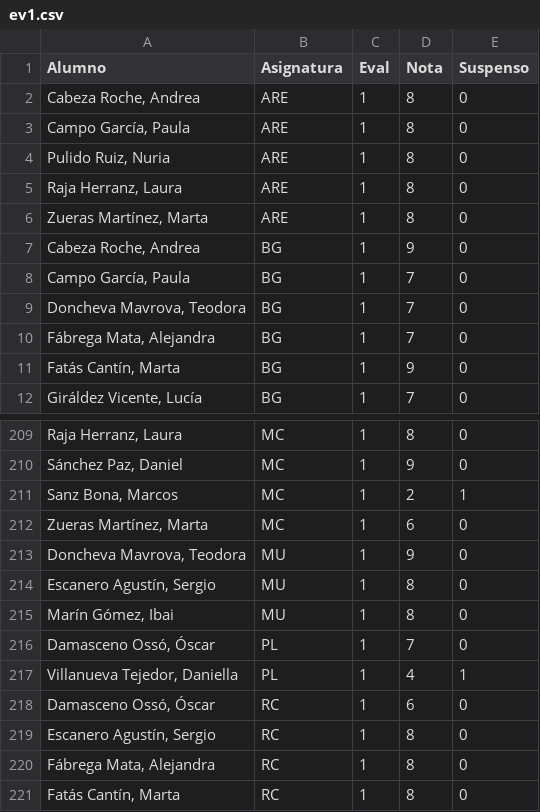
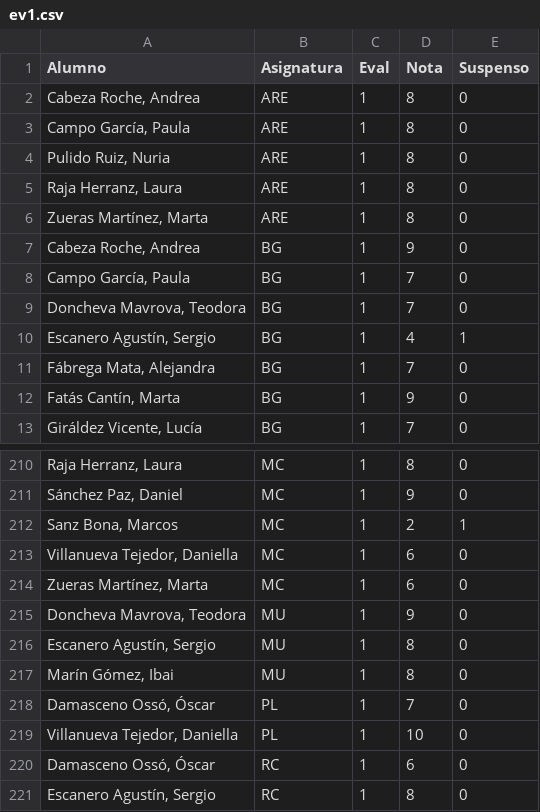
Before and after one commit to crdguez/mat4ac, a CSV file: notebooks/ev1.csv, drawn as a sheet; only a part is shown, gaps mark what is left out; the shorter side is filled out with more unchanged rows; addresses are those after the commit; the diff names each change by its address in the sheet, - before the commit and + after, or states it on an @@ line.

```diff
--- a/notebooks/ev1.csv
+++ b/notebooks/ev1.csv
+row 10: Escanero Agustín, Sergio | BG | 1 | 4 | 1
+row 213: Villanueva Tejedor, Daniella | MC | 1 | 6 | 0
-D219 (Nota): 4
+D219 (Nota): 10
-E219 (Suspenso): 1
+E219 (Suspenso): 0
```
Also changed, not shown: notebooks/alumnos_observaciones.csv, notebooks/importado1.csv, 15 other files.
